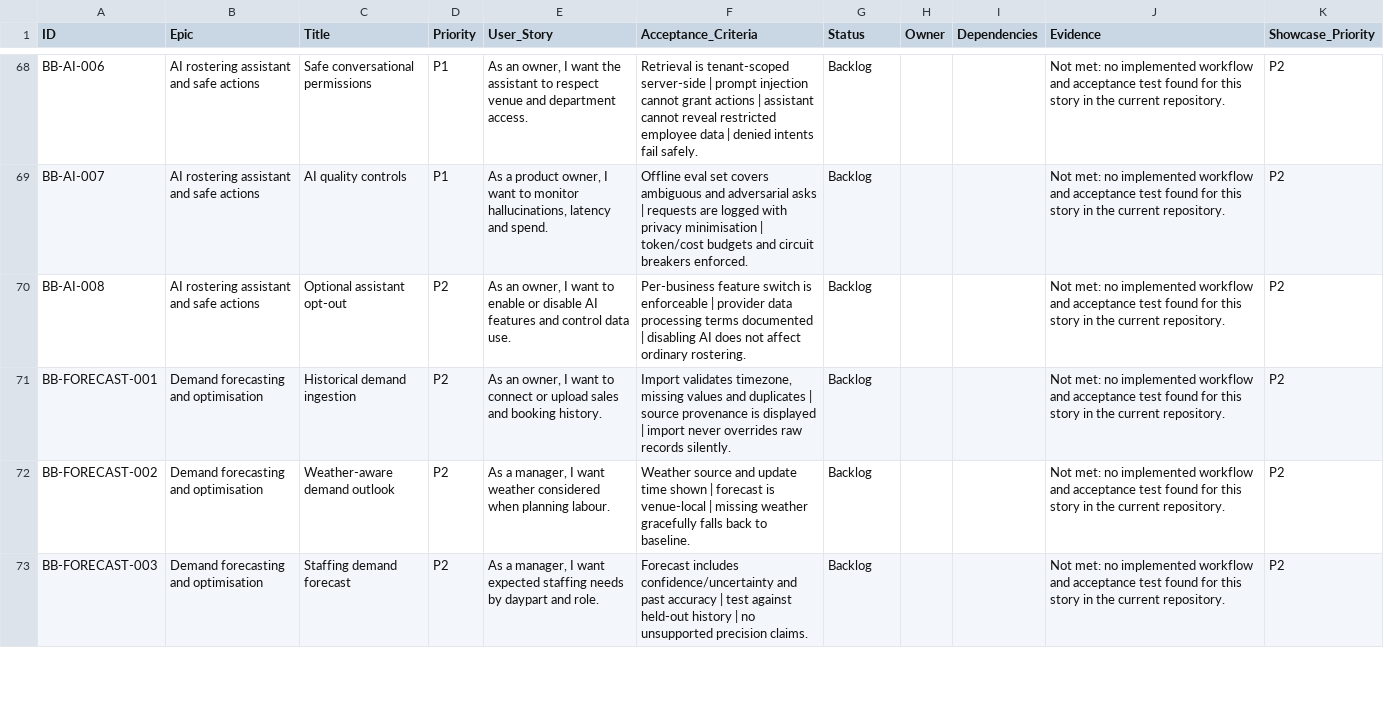
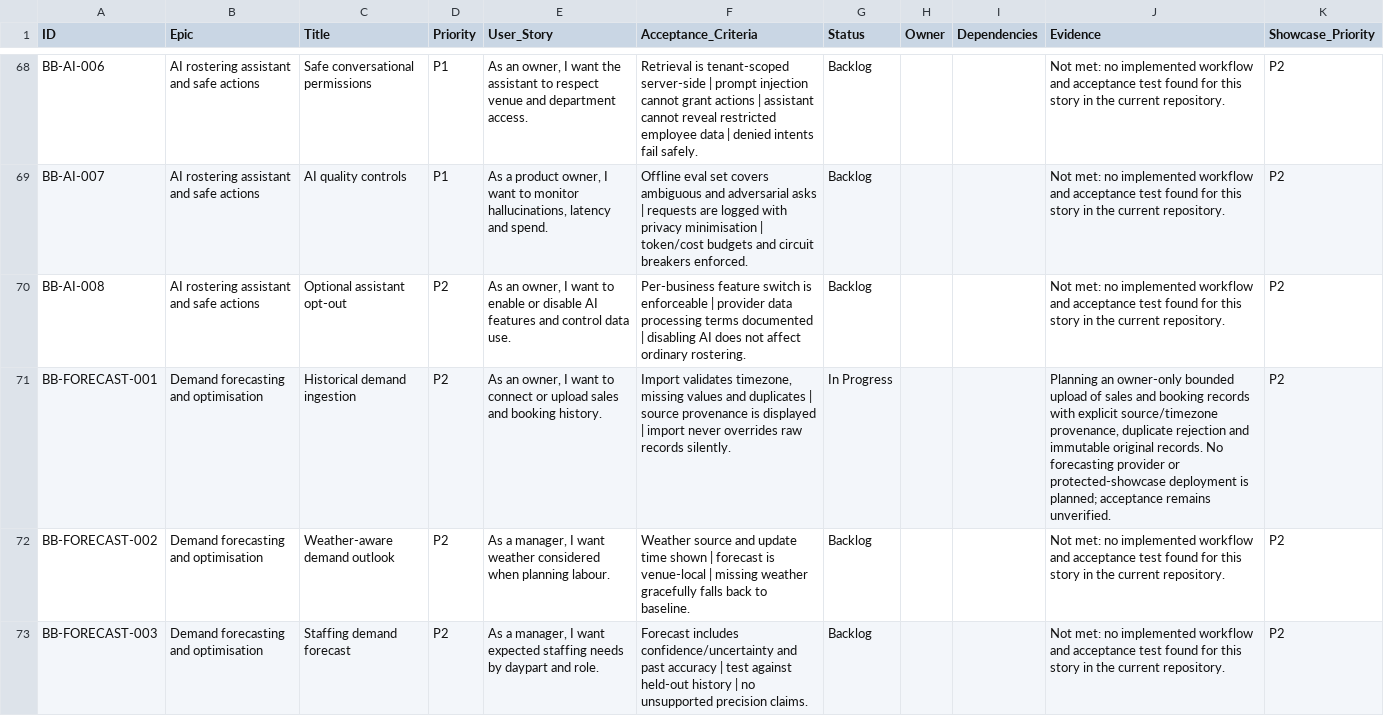
Before and after one commit to farbotkol/butterbox, a CSV file: BACKLOG_INDEX.csv, drawn as a sheet; only a part is shown, gaps mark what is left out.

```diff
--- a/BACKLOG_INDEX.csv
+++ b/BACKLOG_INDEX.csv
@@ -70,3 +70,3 @@ BB-AI-007,AI rostering assistant and safe actions,AI quality controls,P1,"As a p
 BB-AI-008,AI rostering assistant and safe actions,Optional assistant opt-out,P2,"As an owner, I want to enable or disable AI features and control data use.",Per-business feature switch is enforceable | provider data processing terms documented | disabling AI does not affect ordinary rostering.,Backlog,,,Not met: no implemented workflow and acceptance test found for this story in the current repository.,P2
-BB-FORECAST-001,Demand forecasting and optimisation,Historical demand ingestion,P2,"As an owner, I want to connect or upload sales and booking history.","Import validates timezone, missing values and duplicates | source provenance is displayed | import never overrides raw records silently.",Backlog,,,Not met: no implemented workflow and acceptance test found for this story in the current repository.,P2
+BB-FORECAST-001,Demand forecasting and optimisation,Historical demand ingestion,P2,"As an owner, I want to connect or upload sales and booking history.","Import validates timezone, missing values and duplicates | source provenance is displayed | import never overrides raw records silently.",In Progress,,,"Planning an owner-only bounded upload of sales and booking records with explicit source/timezone provenance, duplicate rejection and immutable original records. No forecasting provider or protected-showcase deployment is planned; acceptance remains unverified.",P2
 BB-FORECAST-002,Demand forecasting and optimisation,Weather-aware demand outlook,P2,"As a manager, I want weather considered when planning labour.",Weather source and update time shown | forecast is venue-local | missing weather gracefully falls back to baseline.,Backlog,,,Not met: no implemented workflow and acceptance test found for this story in the current repository.,P2
```
Also changed, not shown: 3 other files.
